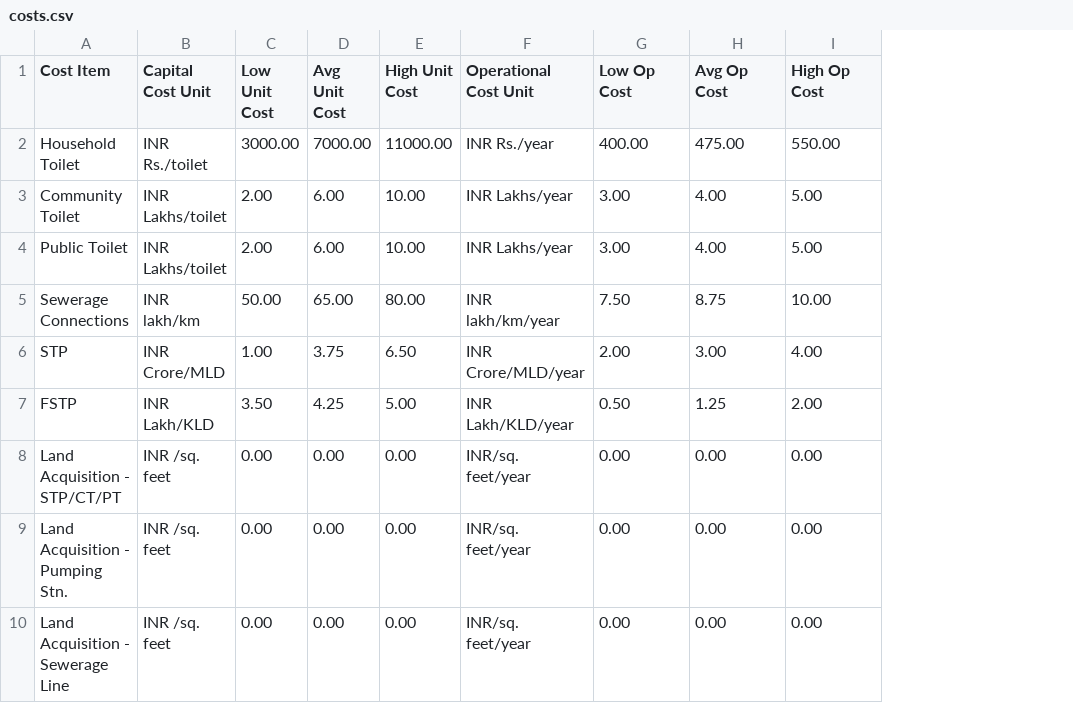
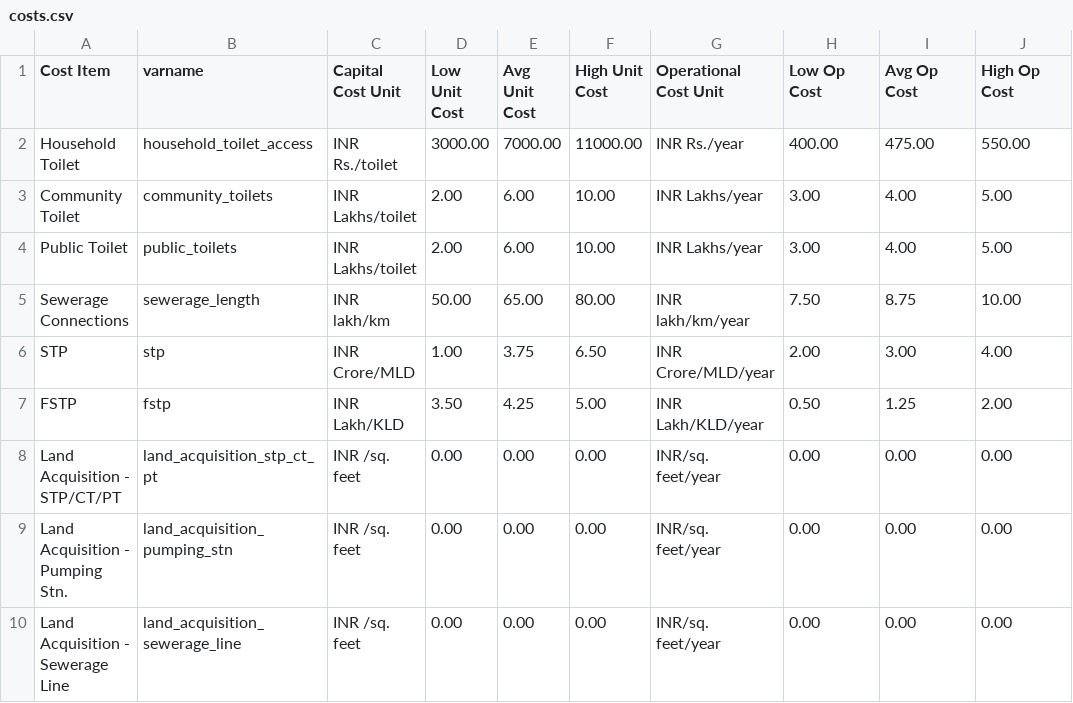
Before and after one commit to dalyw/SanOpps, a CSV file: sanopps/costs.csv, drawn as a sheet; the diff names each change by its address in the sheet, - before the commit and + after, or states it on an @@ line.

```diff
--- a/sanopps/costs.csv
+++ b/sanopps/costs.csv
+column B (varname), rows 2-10: household_toilet_access | community_toilets | public_toilets | sewerage_length | stp | fstp | land_acquisition_stp_ct_pt | land_acquisition_pumping_stn | land_acquisition_sewerage_line
```
Also changed, not shown: 6 other files.
